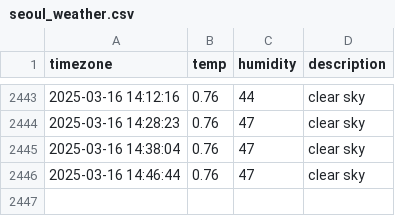
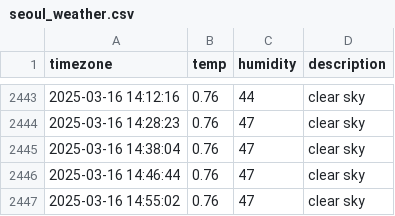
Before and after one commit to taemin-ctrl/seoul_weather, a CSV file: seoul_weather.csv, drawn as a sheet; only a part is shown, gaps mark what is left out.

```diff
--- a/seoul_weather.csv
+++ b/seoul_weather.csv
@@ -2446 +2446,2 @@ timezone,temp,humidity,description
 2025-03-16 14:46:44,0.76,47,clear sky
+2025-03-16 14:55:02,0.76,47,clear sky
```
